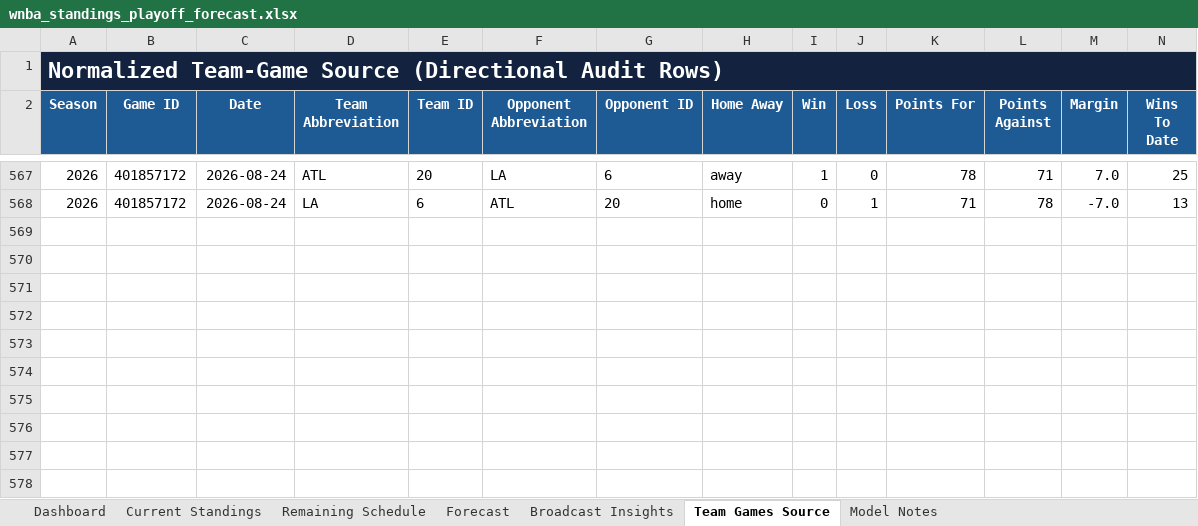
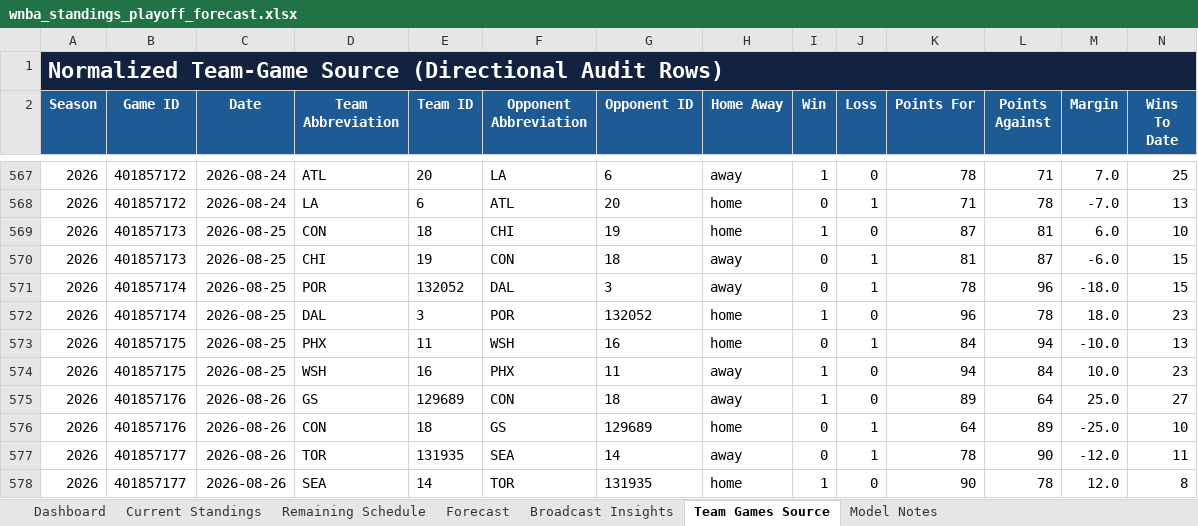
Before and after one commit to kbsmd-sportsmusicdata/wnba-pbpstats-2026-pipeline, an Excel workbook: analysis/standings_playoff_forecast/deliverables/season=2026/latest/wnba_standings_playoff_forecast.xlsx, sheet Team Games Source, drawn as a sheet; only a part is shown, gaps mark what is left out; values as stored, in another font and other column widths than the file's, no borders; table styles not drawn; rows hold the shown columns only; the diff names each change by its address in the sheet, - before the commit and + after, or states it on an @@ line.

```diff
--- a/analysis/standings_playoff_forecast/deliverables/season=2026/latest/wnba_standings_playoff_forecast.xlsx (sheet Team Games Source)
+++ b/analysis/standings_playoff_forecast/deliverables/season=2026/latest/wnba_standings_playoff_forecast.xlsx (sheet Team Games Source)
+row 569: 2026 | 401857173 | 2026-08-25 | CON | 18 | CHI | 19 | home | 1 | 0 | 87 | 81 | 6.0 | 10
+row 570: 2026 | 401857173 | 2026-08-25 | CHI | 19 | CON | 18 | away | 0 | 1 | 81 | 87 | -6.0 | 15
+row 571: 2026 | 401857174 | 2026-08-25 | POR | 132052 | DAL | 3 | away | 0 | 1 | 78 | 96 | -18.0 | 15
+row 572: 2026 | 401857174 | 2026-08-25 | DAL | 3 | POR | 132052 | home | 1 | 0 | 96 | 78 | 18.0 | 23
+row 573: 2026 | 401857175 | 2026-08-25 | PHX | 11 | WSH | 16 | home | 0 | 1 | 84 | 94 | -10.0 | 13
+row 574: 2026 | 401857175 | 2026-08-25 | WSH | 16 | PHX | 11 | away | 1 | 0 | 94 | 84 | 10.0 | 23
+row 575: 2026 | 401857176 | 2026-08-26 | GS | 129689 | CON | 18 | away | 1 | 0 | 89 | 64 | 25.0 | 27
+row 576: 2026 | 401857176 | 2026-08-26 | CON | 18 | GS | 129689 | home | 0 | 1 | 64 | 89 | -25.0 | 10
+row 577: 2026 | 401857177 | 2026-08-26 | TOR | 131935 | SEA | 14 | away | 0 | 1 | 78 | 90 | -12.0 | 11
+row 578: 2026 | 401857177 | 2026-08-26 | SEA | 14 | TOR | 131935 | home | 1 | 0 | 90 | 78 | 12.0 | 8
```
Also changed, not shown: sheet Remaining Schedule, sheet Forecast, sheet Current Standings, sheet Broadcast Insights, sheet Dashboard, sheet Model Notes, 16 other files.
